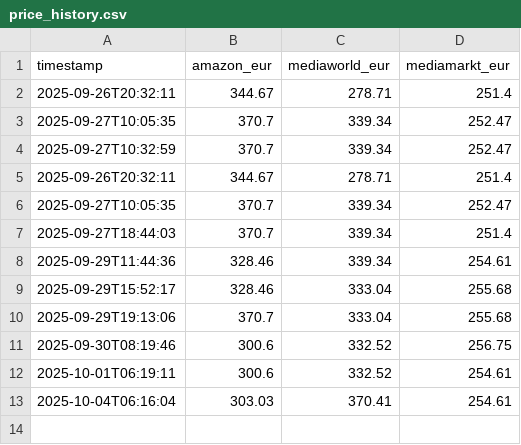
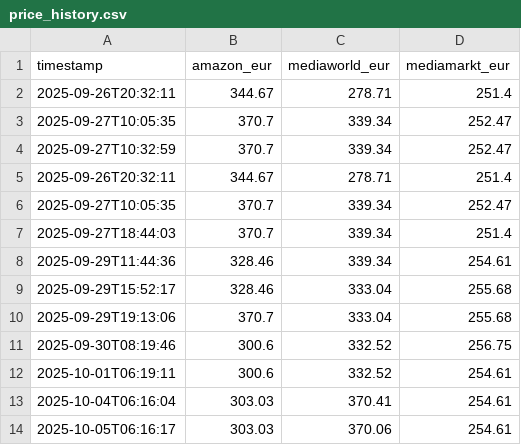
Before and after one commit to ManuCa93/price-tracker, a CSV file: price_history.csv, drawn as a sheet; the diff names each change by its address in the sheet, - before the commit and + after, or states it on an @@ line.

```diff
--- a/price_history.csv
+++ b/price_history.csv
+row 14: 2025-10-05T06:16:17 | 303.03 | 370.06 | 254.61
```
Also changed, not shown: 1 other file.
